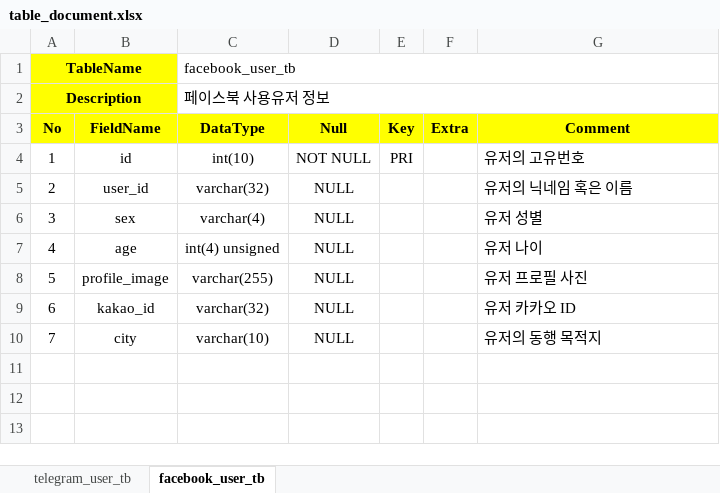
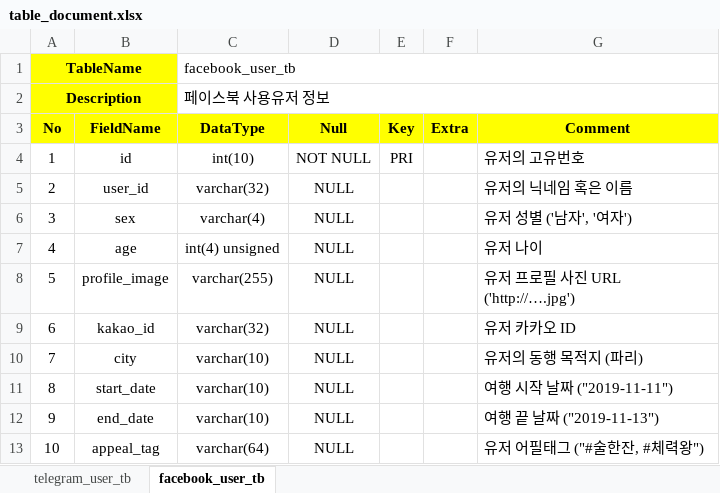
Before and after one commit to saitros/Team-Lost-Star, an Excel workbook: Design/jihwan/table_document.xlsx, sheet facebook_user_tb, drawn as a sheet; values as stored, in another font and other column widths than the file's, no borders; the diff names each change by its address in the sheet, - before the commit and + after, or states it on an @@ line.

Commit message:
테이블명세서 수정

```diff
--- a/Design/jihwan/table_document.xlsx (sheet facebook_user_tb)
+++ b/Design/jihwan/table_document.xlsx (sheet facebook_user_tb)
-G6 (Comment): 유저 성별
+G6 (Comment): 유저 성별 ('남자', '여자')
-G8 (Comment): 유저 프로필 사진
+G8 (Comment): 유저 프로필 사진 URL ('http://….jpg')
-G10 (Comment): 유저의 동행 목적지
+G10 (Comment): 유저의 동행 목적지 (파리)
+row 11: 8 | start_date | varchar(10) | NULL |  |  | 여행 시작 날짜 ("2019-11-11")
+row 12: 9 | end_date | varchar(10) | NULL |  |  | 여행 끝 날짜 ("2019-11-13")
+row 13: 10 | appeal_tag | varchar(64) | NULL |  |  | 유저 어필태그 ("#술한잔, #체력왕")
```
Also changed, not shown: sheet telegram_user_tb.
